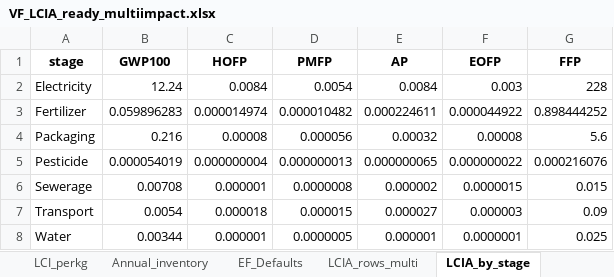
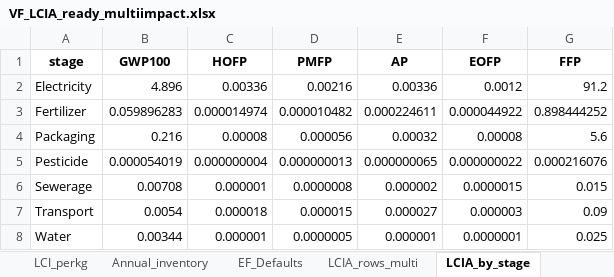
Before and after one commit to Koushik031293/DSS5202_Vertical_Farming, an Excel workbook: data/output/VF_LCIA_ready_multiimpact.xlsx, sheet LCIA_by_stage, drawn as a sheet; values as stored, in another font and other column widths than the file's, no borders; the diff names each change by its address in the sheet, - before the commit and + after, or states it on an @@ line.

```diff
--- a/data/output/VF_LCIA_ready_multiimpact.xlsx (sheet LCIA_by_stage)
+++ b/data/output/VF_LCIA_ready_multiimpact.xlsx (sheet LCIA_by_stage)
-B2 (GWP100): 12.24
+B2 (GWP100): 4.896
-C2 (HOFP): 0.0084
+C2 (HOFP): 0.00336
-D2 (PMFP): 0.0054
+D2 (PMFP): 0.00216
-E2 (AP): 0.0084
+E2 (AP): 0.00336
-F2 (EOFP): 0.003
+F2 (EOFP): 0.0012
-G2 (FFP): 228
+G2 (FFP): 91.2
```
Also changed, not shown: sheet LCIA_totals_multi, sheet LCIA_rows_multi, sheet Annual_inventory, sheet Inputs_Parameters, sheet Derived_perkg, sheet LCI_perkg, data/input/VF_LCC_Template_Singapore_FIXED.xlsx, 40 other files.
